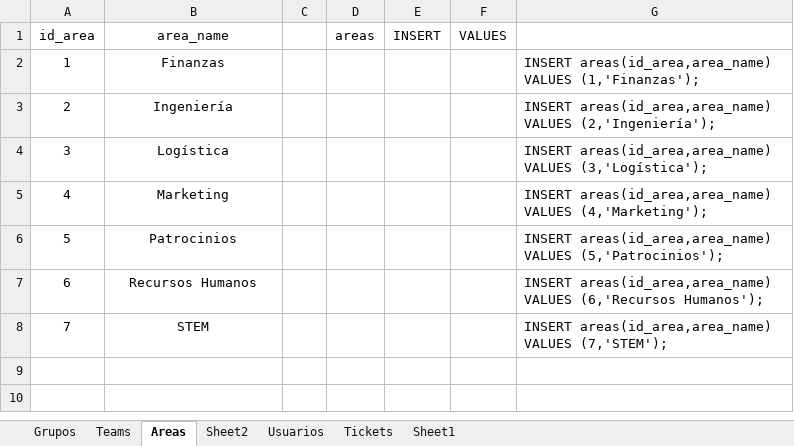
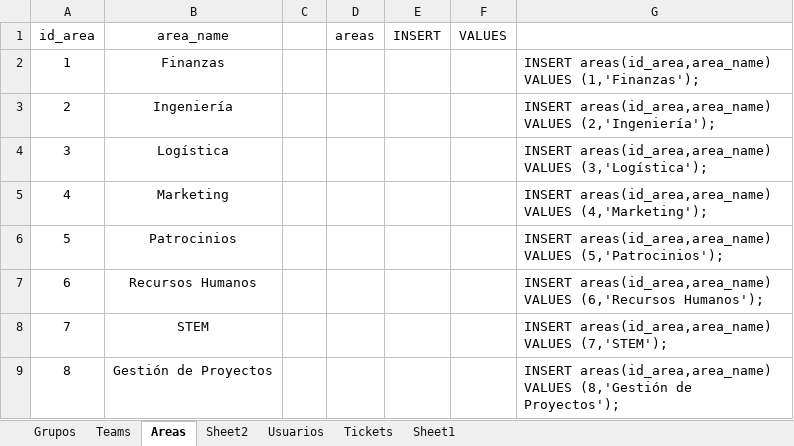
Before and after one commit to lotsonL09/asme_backend, an Excel workbook: data_base/excel_queries.xlsx, sheet Areas, drawn as a sheet; values as stored, in another font and other column widths than the file's, no borders; the diff names each change by its address in the sheet, - before the commit and + after, or states it on an @@ line.

```diff
--- a/data_base/excel_queries.xlsx (sheet Areas)
+++ b/data_base/excel_queries.xlsx (sheet Areas)
+row 9: 8 | Gestión de Proyectos |  |  |  |  | INSERT areas(id_area,area_name) VALUES (8,'Gestión de Proyectos');
```
Also changed, not shown: sheet Tickets, sheet Usuarios, sheet Grupos, 5 other files.
